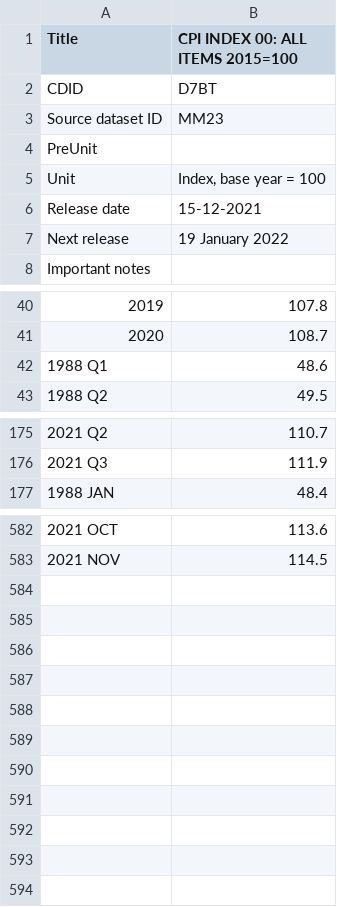
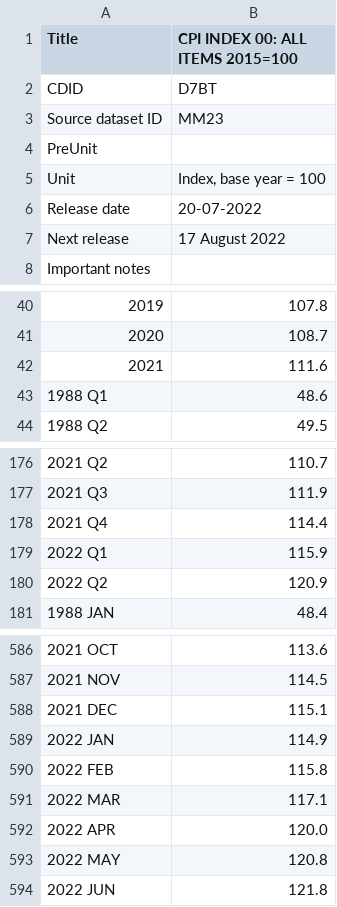
Before and after one commit to SussexUCU/USS, a CSV file: data/ons/ons_cpi_index_series.csv, drawn as a sheet; only a part is shown, gaps mark what is left out.

Commit message:
Update to heatmap plotter left over from ages ago Midifications to allow other CPIs, update ons data

```diff
--- a/data/ons/ons_cpi_index_series.csv
+++ b/data/ons/ons_cpi_index_series.csv
@@ -5,4 +5,4 @@
 "Unit","Index, base year = 100"
-"Release date","15-12-2021"
-"Next release","19 January 2022"
+"Release date","20-07-2022"
+"Next release","17 August 2022"
 "Important notes",
@@ -41,2 +41,3 @@
 "2020","108.7"
+"2021","111.6"
 "1988 Q1","48.6"
@@ -176,2 +177,5 @@
 "2021 Q3","111.9"
+"2021 Q4","114.4"
+"2022 Q1","115.9"
+"2022 Q2","120.9"
 "1988 JAN","48.4"
@@ -583 +587,8 @@
 "2021 NOV","114.5"
+"2021 DEC","115.1"
+"2022 JAN","114.9"
+"2022 FEB","115.8"
+"2022 MAR","117.1"
+"2022 APR","120.0"
+"2022 MAY","120.8"
+"2022 JUN","121.8"
```
Also changed, not shown: data/ons/ons_cpi_annual_series.csv, 3 other files.
